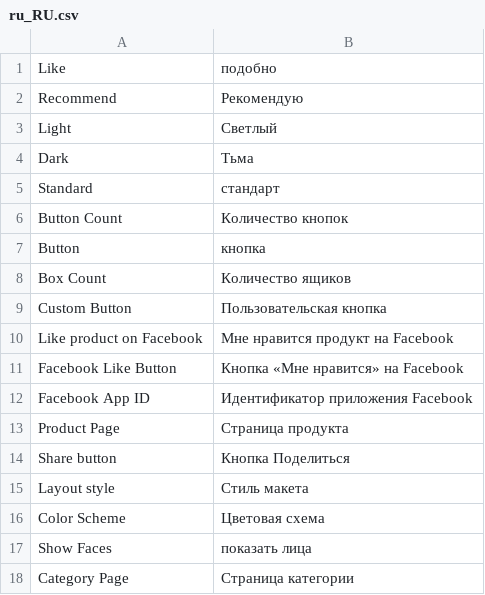
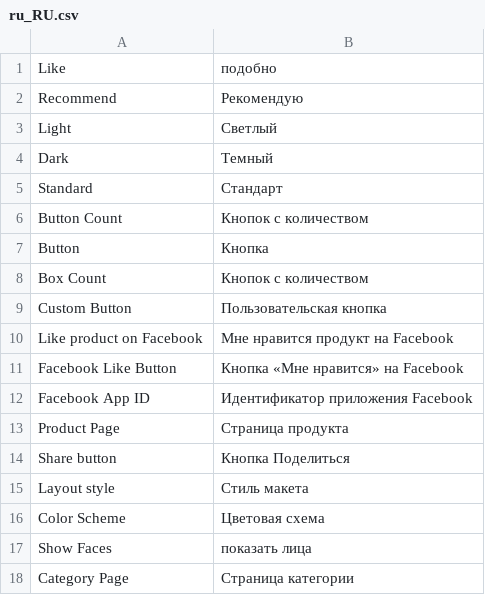
Before and after one commit to swissup/module-fblike, a CSV file: i18n/ru_RU.csv, drawn as a sheet.

Commit message:
Update ru_RU.csv (POEditor.com)

```diff
--- a/i18n/ru_RU.csv
+++ b/i18n/ru_RU.csv
@@ -3,7 +3,7 @@ Recommend,Рекомендую
 Light,Светлый
-Dark,Тьма
-Standard,стандарт
-"Button Count","Количество кнопок"
-Button,кнопка
-"Box Count","Количество ящиков"
+Dark,Темный
+Standard,Стандарт
+"Button Count","Кнопок с количеством"
+Button,Кнопка
+"Box Count","Кнопок с количеством"
 "Custom Button","Пользовательская кнопка"
```
